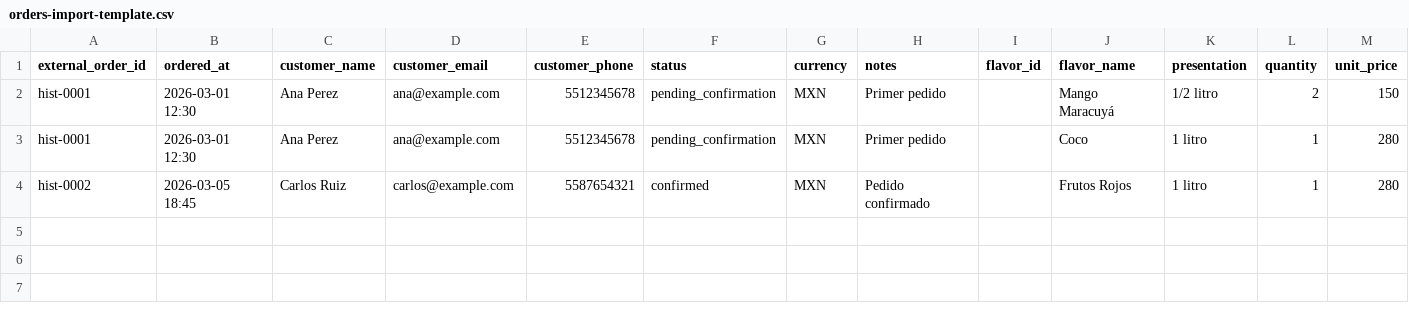
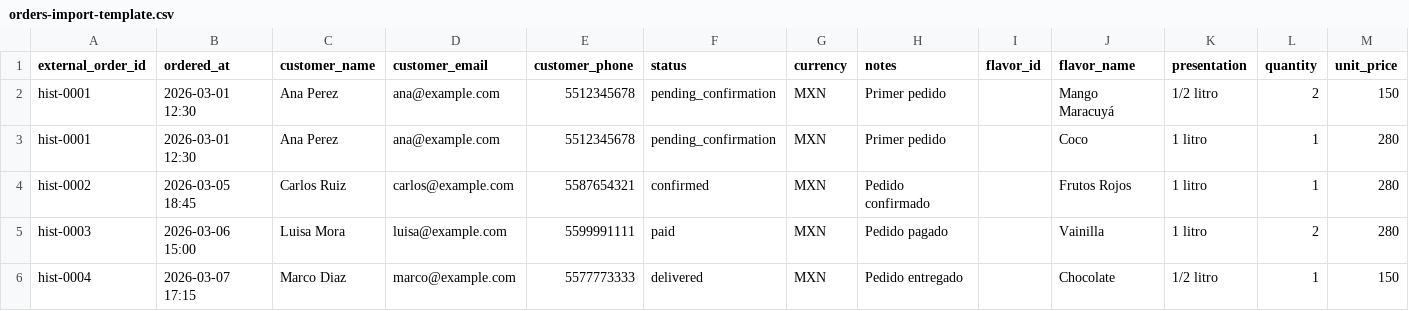
Before and after one commit to consvic/macarena-landing, a CSV file: examples/orders-import-template.csv, drawn as a sheet; the diff names each change by its address in the sheet, - before the commit and + after, or states it on an @@ line.

Commit message:
Add order workflow and scoped loading states

```diff
--- a/examples/orders-import-template.csv
+++ b/examples/orders-import-template.csv
+row 5: hist-0003 | 2026-03-06 15:00 | Luisa Mora | luisa@example.com | 5599991111 | paid | MXN | Pedido pagado |  | Vainilla | 1 litro | 2 | 280
+row 6: hist-0004 | 2026-03-07 17:15 | Marco Diaz | marco@example.com | 5577773333 | delivered | MXN | Pedido entregado |  | Chocolate | 1/2 litro | 1 | 150
```
Also changed, not shown: 15 other files.
